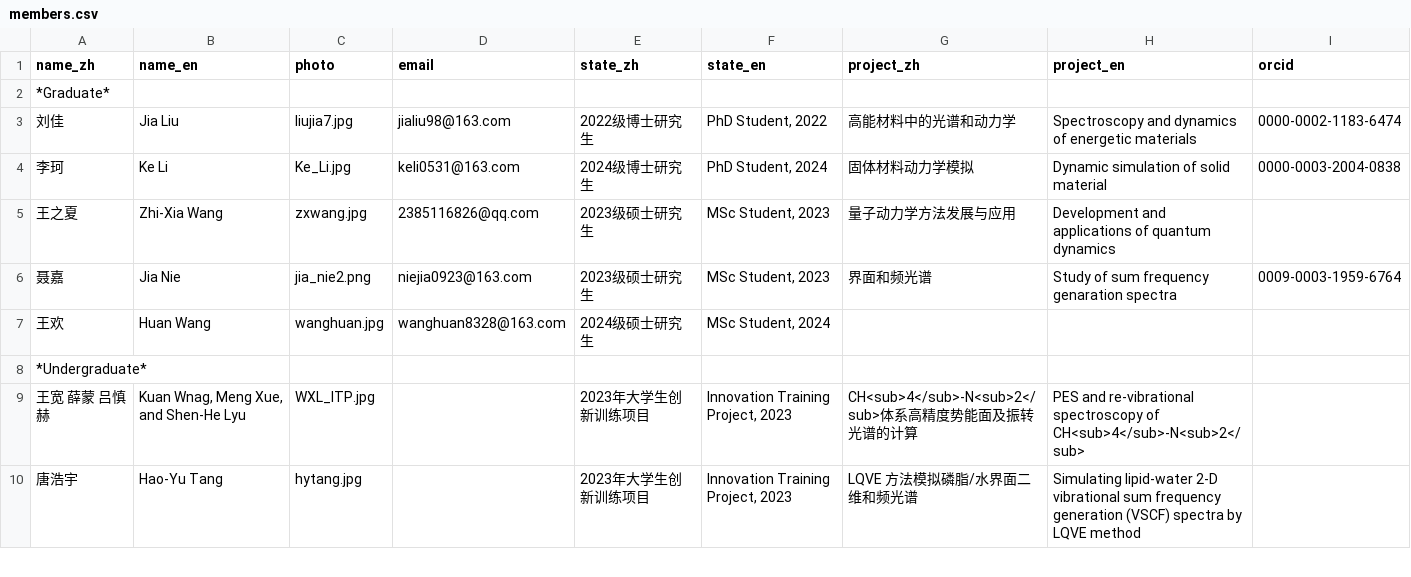
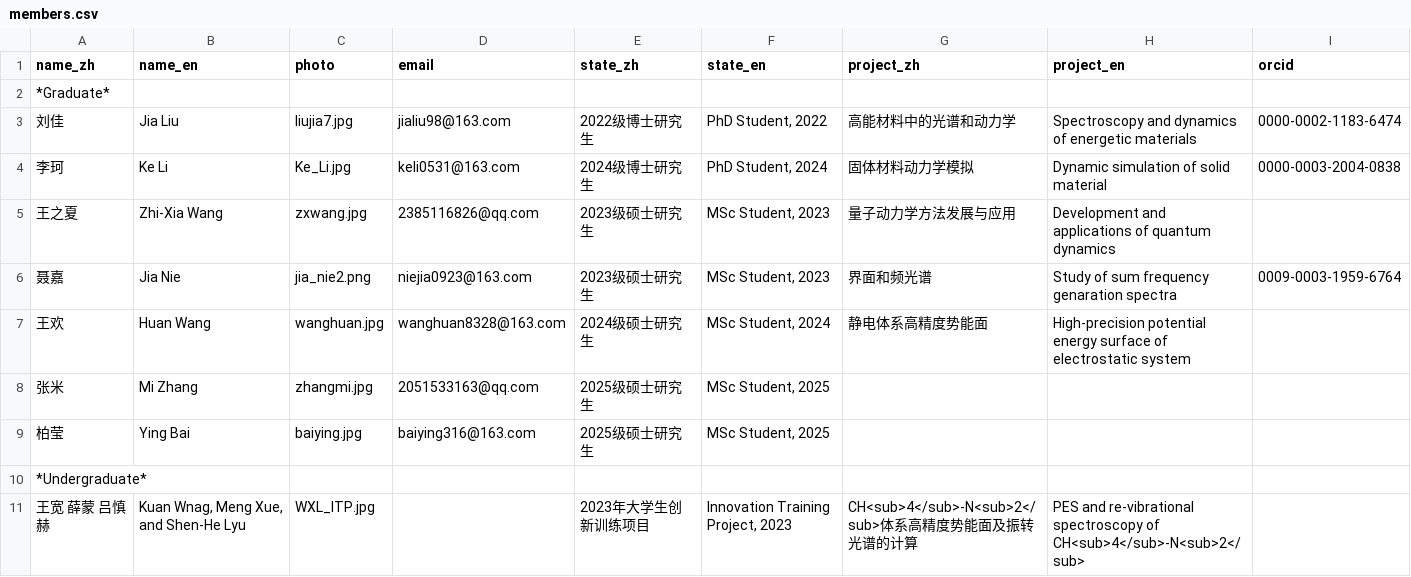
Before and after one commit to huili-group/huili-group.github.io, a CSV file: data/members.csv, drawn as a sheet; only a part is shown; the shorter side is filled out with more unchanged rows.

Commit message:
Update members.csv

```diff
--- a/data/members.csv
+++ b/data/members.csv
@@ -6,3 +6,5 @@ name_zh,name_en,photo,email,state_zh,state_en,project_zh,project_en,orcid
 聂嘉,Jia Nie,jia_nie2.png,niejia0923@163.com,2023级硕士研究生,"MSc Student, 2023",界面和频光谱,Study of sum frequency genaration spectra,0009-0003-1959-6764
-王欢,Huan Wang,wanghuan.jpg,wanghuan8328@163.com,2024级硕士研究生,"MSc Student, 2024",,,
+王欢,Huan Wang,wanghuan.jpg,wanghuan8328@163.com,2024级硕士研究生,"MSc Student, 2024",静电体系高精度势能面,High-precision potential energy surface of electrostatic system,
+张米,Mi Zhang,zhangmi.jpg,2051533163@qq.com,2025级硕士研究生,"MSc Student, 2025",,,
+柏莹,Ying Bai,baiying.jpg,baiying316@163.com,2025级硕士研究生,"MSc Student, 2025",,,
 *Undergraduate*,,,,,,,,
```
